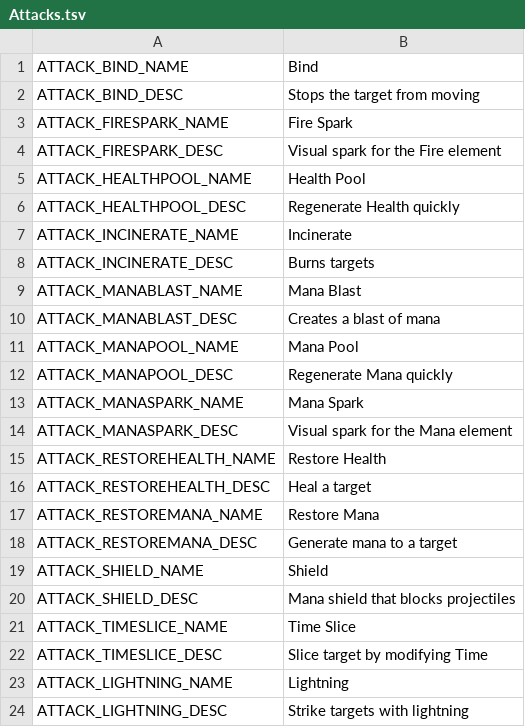
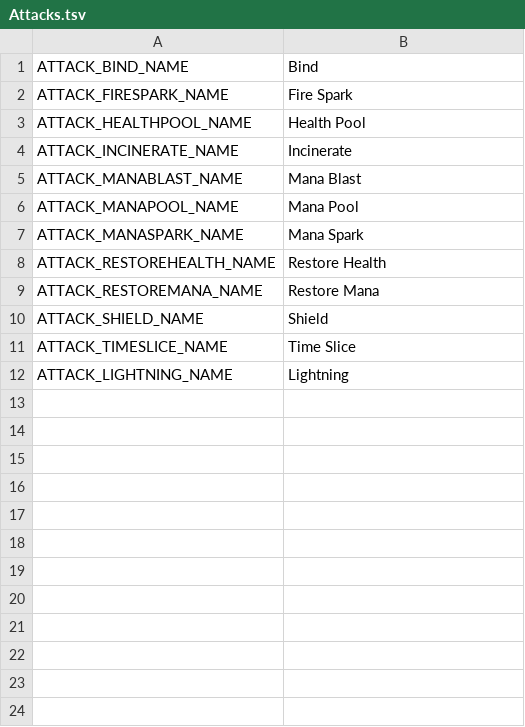
Before and after one commit to Mantas-2155X/Magic, a TSV file: data/localization/en/Content/Attacks.tsv, drawn as a sheet.

```diff
--- a/data/localization/en/Content/Attacks.tsv
+++ b/data/localization/en/Content/Attacks.tsv
@@ -1,24 +1,12 @@
 ATTACK_BIND_NAME	Bind
-ATTACK_BIND_DESC	Stops the target from moving
 ATTACK_FIRESPARK_NAME	Fire Spark
-ATTACK_FIRESPARK_DESC	Visual spark for the Fire element
 ATTACK_HEALTHPOOL_NAME	Health Pool
-ATTACK_HEALTHPOOL_DESC	Regenerate Health quickly
 ATTACK_INCINERATE_NAME	Incinerate
-ATTACK_INCINERATE_DESC	Burns targets
 ATTACK_MANABLAST_NAME	Mana Blast
-ATTACK_MANABLAST_DESC	Creates a blast of mana
 ATTACK_MANAPOOL_NAME	Mana Pool
-ATTACK_MANAPOOL_DESC	Regenerate Mana quickly
 ATTACK_MANASPARK_NAME	Mana Spark
-ATTACK_MANASPARK_DESC	Visual spark for the Mana element
 ATTACK_RESTOREHEALTH_NAME	Restore Health
-ATTACK_RESTOREHEALTH_DESC	Heal a target
 ATTACK_RESTOREMANA_NAME	Restore Mana
-ATTACK_RESTOREMANA_DESC	Generate mana to a target
 ATTACK_SHIELD_NAME	Shield
-ATTACK_SHIELD_DESC	Mana shield that blocks projectiles
 ATTACK_TIMESLICE_NAME	Time Slice
-ATTACK_TIMESLICE_DESC	Slice target by modifying Time
 ATTACK_LIGHTNING_NAME	Lightning
-ATTACK_LIGHTNING_DESC	Strike targets with lightning
```
Also changed, not shown: data/localization/en/Content/Casts.tsv, data/localization/en/Content/Spells.tsv, 11 other files.
